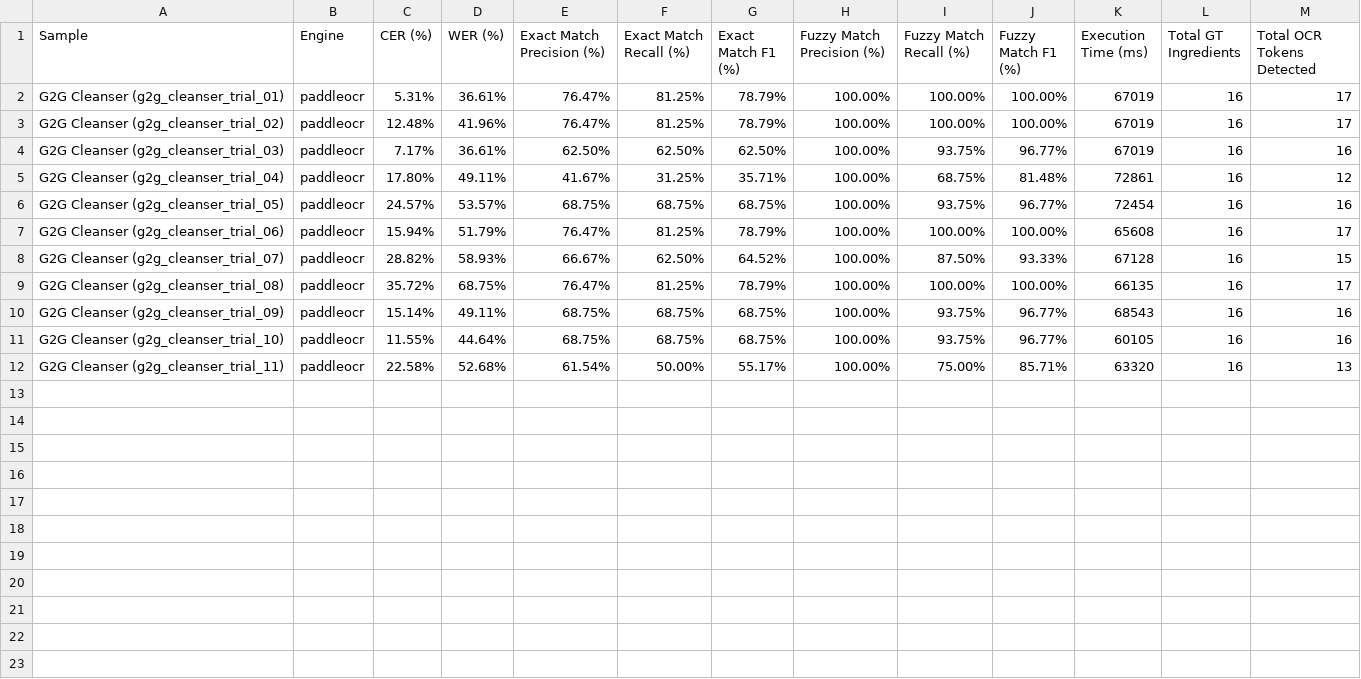
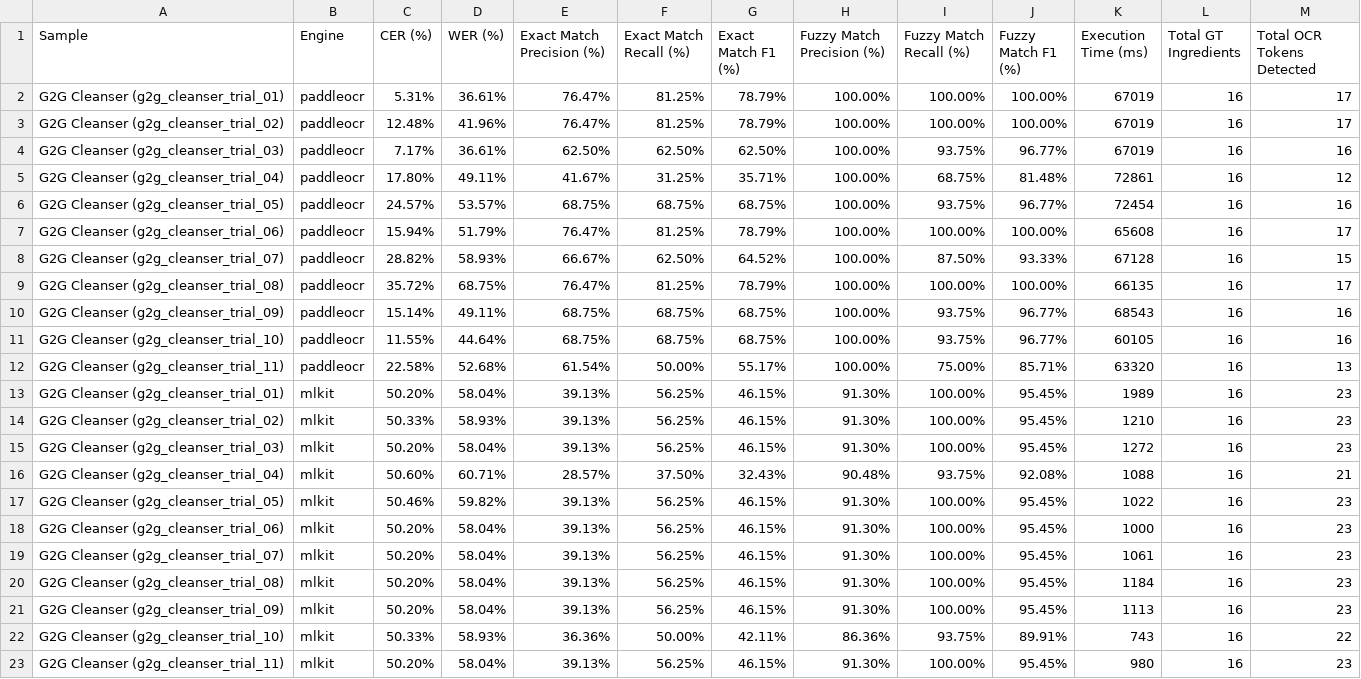
Before and after one commit to dannfrd/skincare-analyzer-backend, a CSV file: ocr_evaluation/results/summary_results.csv, drawn as a sheet.

Commit message:
feat: add OCR evaluation scripts and generate ML Kit performance results for G2G Cleanser trials

```diff
--- a/ocr_evaluation/results/summary_results.csv
+++ b/ocr_evaluation/results/summary_results.csv
@@ -12 +12,12 @@ G2G Cleanser (g2g_cleanser_trial_10),paddleocr,11.55%,44.64%,68.75%,68.75%,68.75
 G2G Cleanser (g2g_cleanser_trial_11),paddleocr,22.58%,52.68%,61.54%,50.00%,55.17%,100.00%,75.00%,85.71%,63320,16,13
+G2G Cleanser (g2g_cleanser_trial_01),mlkit,50.20%,58.04%,39.13%,56.25%,46.15%,91.30%,100.00%,95.45%,1989,16,23
+G2G Cleanser (g2g_cleanser_trial_02),mlkit,50.33%,58.93%,39.13%,56.25%,46.15%,91.30%,100.00%,95.45%,1210,16,23
+G2G Cleanser (g2g_cleanser_trial_03),mlkit,50.20%,58.04%,39.13%,56.25%,46.15%,91.30%,100.00%,95.45%,1272,16,23
+G2G Cleanser (g2g_cleanser_trial_04),mlkit,50.60%,60.71%,28.57%,37.50%,32.43%,90.48%,93.75%,92.08%,1088,16,21
+G2G Cleanser (g2g_cleanser_trial_05),mlkit,50.46%,59.82%,39.13%,56.25%,46.15%,91.30%,100.00%,95.45%,1022,16,23
+G2G Cleanser (g2g_cleanser_trial_06),mlkit,50.20%,58.04%,39.13%,56.25%,46.15%,91.30%,100.00%,95.45%,1000,16,23
+G2G Cleanser (g2g_cleanser_trial_07),mlkit,50.20%,58.04%,39.13%,56.25%,46.15%,91.30%,100.00%,95.45%,1061,16,23
+G2G Cleanser (g2g_cleanser_trial_08),mlkit,50.20%,58.04%,39.13%,56.25%,46.15%,91.30%,100.00%,95.45%,1184,16,23
+G2G Cleanser (g2g_cleanser_trial_09),mlkit,50.20%,58.04%,39.13%,56.25%,46.15%,91.30%,100.00%,95.45%,1113,16,23
+G2G Cleanser (g2g_cleanser_trial_10),mlkit,50.33%,58.93%,36.36%,50.00%,42.11%,86.36%,93.75%,89.91%,743,16,22
+G2G Cleanser (g2g_cleanser_trial_11),mlkit,50.20%,58.04%,39.13%,56.25%,46.15%,91.30%,100.00%,95.45%,980,16,23
```
Also changed, not shown: 14 other files.
